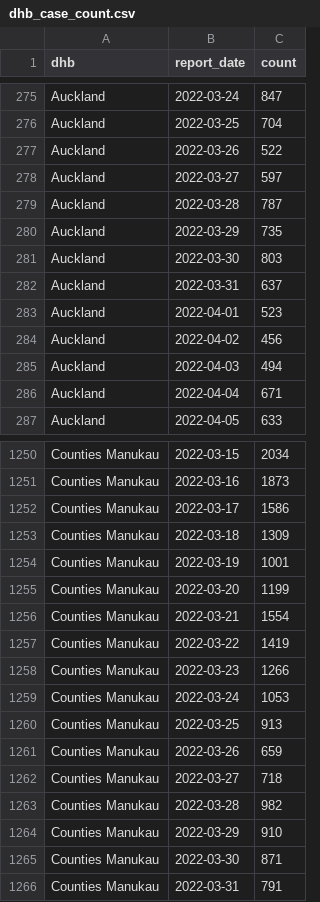
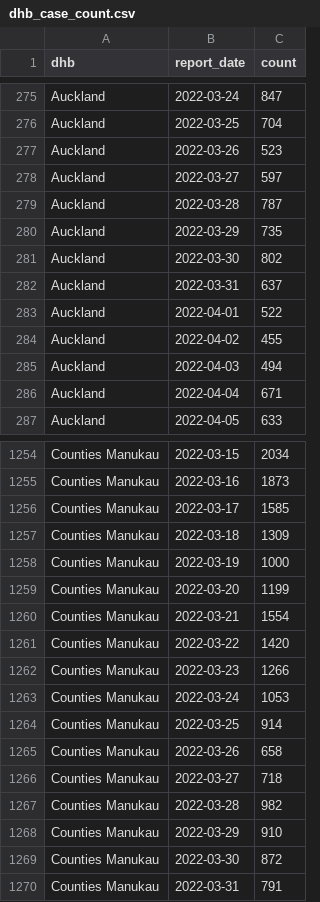
Before and after one commit to harkanwals/cdm, a CSV file: data/csvs/dhb_case_count.csv, drawn as a sheet; only a part is shown, gaps mark what is left out; the diff covers the shown part only.

```diff
--- a/data/csvs/dhb_case_count.csv
+++ b/data/csvs/dhb_case_count.csv
@@ -276,3 +276,3 @@ Auckland,2022-03-24,847
 Auckland,2022-03-25,704
-Auckland,2022-03-26,522
+Auckland,2022-03-26,523
 Auckland,2022-03-27,597
@@ -280,6 +280,6 @@ Auckland,2022-03-28,787
 Auckland,2022-03-29,735
-Auckland,2022-03-30,803
+Auckland,2022-03-30,802
 Auckland,2022-03-31,637
-Auckland,2022-04-01,523
-Auckland,2022-04-02,456
+Auckland,2022-04-01,522
+Auckland,2022-04-02,455
 Auckland,2022-04-03,494
@@ -1251,12 +1255,12 @@ Counties Manukau,2022-03-15,2034
 Counties Manukau,2022-03-16,1873
-Counties Manukau,2022-03-17,1586
+Counties Manukau,2022-03-17,1585
 Counties Manukau,2022-03-18,1309
-Counties Manukau,2022-03-19,1001
+Counties Manukau,2022-03-19,1000
 Counties Manukau,2022-03-20,1199
 Counties Manukau,2022-03-21,1554
-Counties Manukau,2022-03-22,1419
+Counties Manukau,2022-03-22,1420
 Counties Manukau,2022-03-23,1266
 Counties Manukau,2022-03-24,1053
-Counties Manukau,2022-03-25,913
-Counties Manukau,2022-03-26,659
+Counties Manukau,2022-03-25,914
+Counties Manukau,2022-03-26,658
 Counties Manukau,2022-03-27,718
@@ -1264,3 +1268,3 @@ Counties Manukau,2022-03-28,982
 Counties Manukau,2022-03-29,910
-Counties Manukau,2022-03-30,871
+Counties Manukau,2022-03-30,872
 Counties Manukau,2022-03-31,791
```
Also changed, not shown: 22 added rows and 103 edited cells elsewhere in this file, 1 other file.
